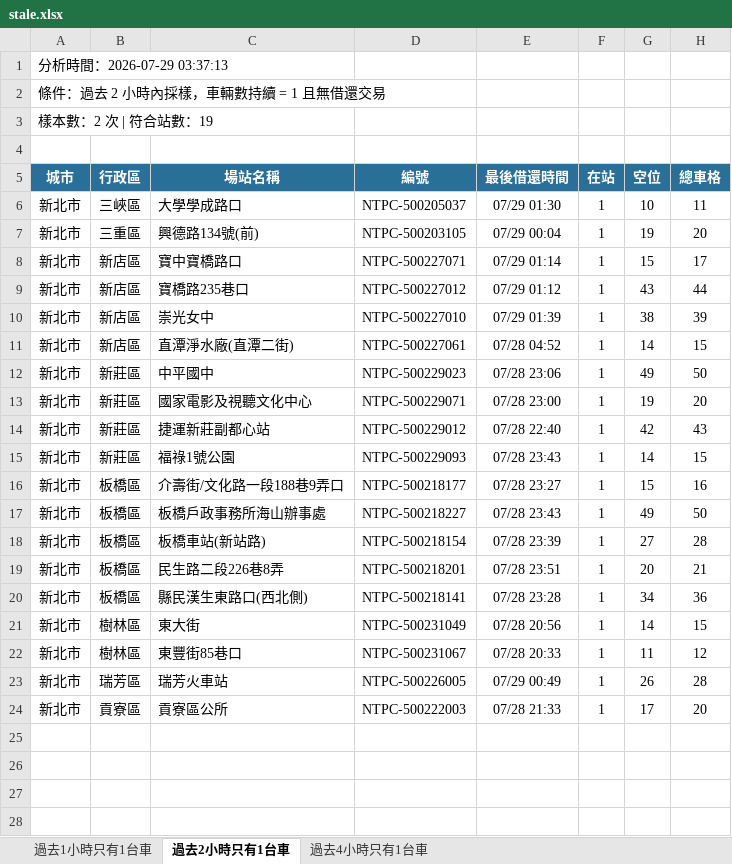
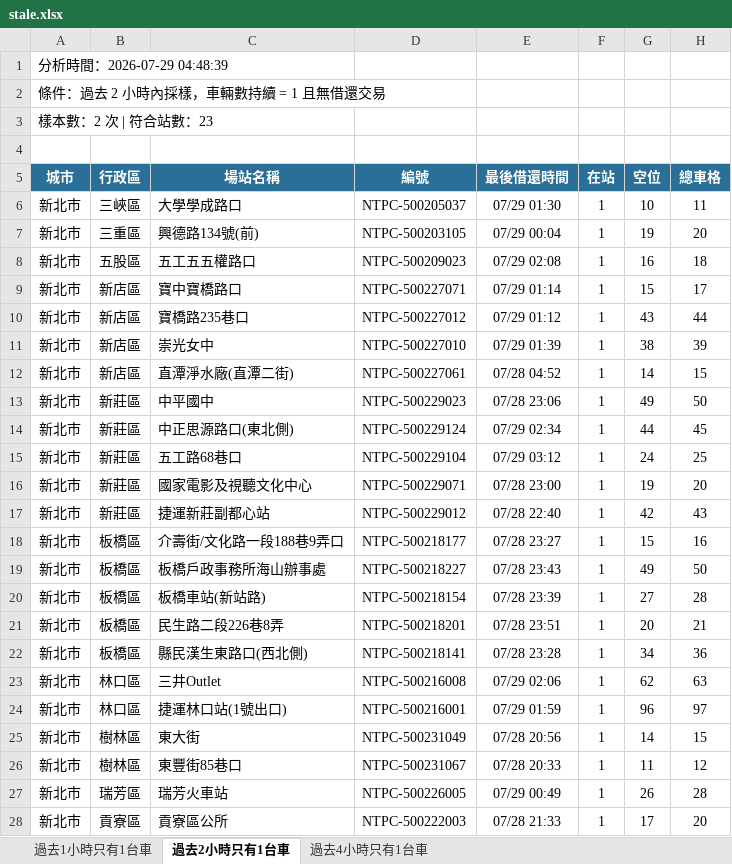
Before and after one commit to hippop3c/fixedbike, an Excel workbook: stale.xlsx, sheet 過去2小時只有1台車, drawn as a sheet; values as stored, in another font and other column widths than the file's, no borders; removed rows and columns are numbered as before the commit, all else as after; the diff names each change by its address in the sheet, - before the commit and + after, or states it on an @@ line.

```diff
--- a/stale.xlsx (sheet 過去2小時只有1台車)
+++ b/stale.xlsx (sheet 過去2小時只有1台車)
-A1 (城市): 分析時間：2026-07-29 03:37:13
+A1 (城市): 分析時間：2026-07-29 04:48:39
-A3 (城市): 樣本數：2 次 | 符合站數：19
+A3 (城市): 樣本數：2 次 | 符合站數：23
+row 8: 新北市 | 五股區 | 五工五五權路口 | NTPC-500209023 | 07/29 02:08 | 1 | 16 | 18
+row 14: 新北市 | 新莊區 | 中正思源路口(東北側) | NTPC-500229124 | 07/29 02:34 | 1 | 44 | 45
+row 15: 新北市 | 新莊區 | 五工路68巷口 | NTPC-500229104 | 07/29 03:12 | 1 | 24 | 25
-row 15: 新北市 | 新莊區 | 福祿1號公園 | NTPC-500229093 | 07/28 23:43 | 1 | 14 | 15
+row 23: 新北市 | 林口區 | 三井Outlet | NTPC-500216008 | 07/29 02:06 | 1 | 62 | 63
+row 24: 新北市 | 林口區 | 捷運林口站(1號出口) | NTPC-500216001 | 07/29 01:59 | 1 | 96 | 97
```
Also changed, not shown: sheet 過去4小時只有1台車, sheet 過去1小時只有1台車, 2 other files.
